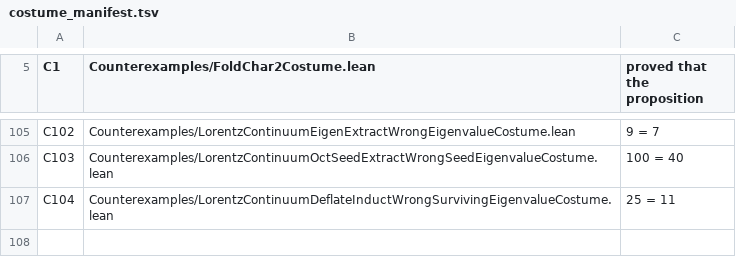
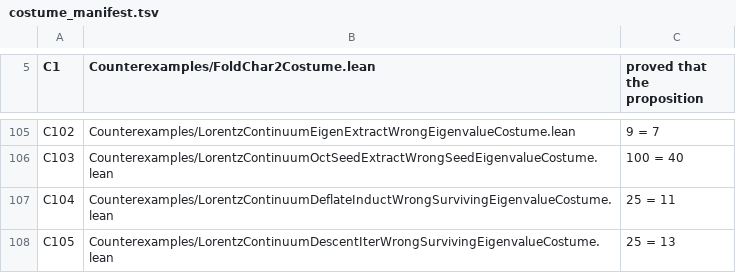
Before and after one commit to elliotweaver/phys-lean, a TSV file: scripts/costume_manifest.tsv, drawn as a sheet; only a part is shown, gaps mark what is left out; the diff names each change by its address in the sheet, - before the commit and + after, or states it on an @@ line.

Commit message:
N74: THE GENERAL ITERATED DEFLATION DESCENT AT ARBITRARY RANK — assembling N73's single-step closed-descent skeleton into one theorem that iterates the actual deflation peel (deflateList = foldl deflateC) over all n indices and drives the full rank-n spectral operator specOpN l u to the zero operator at GENERAL n (deflateList_zeroOn skeleton + specOpN_full_descent headline + deflateList_mix_partial_survive W8 + deflateList_txMix_descent subsuming N73's concrete crank), over the derived R Cut + the terminal algebra O Cut. + costume C105 (25 = 13) + wiring Phys.lean/AxiomAudit/manifest + PREREG.

```diff
--- a/scripts/costume_manifest.tsv
+++ b/scripts/costume_manifest.tsv
+row 108: C105 | Counterexamples/LorentzContinuumDescentIterWrongSurvivingEigenvalueCostume.lean | 25 = 13
```
Also changed, not shown: 5 other files.
